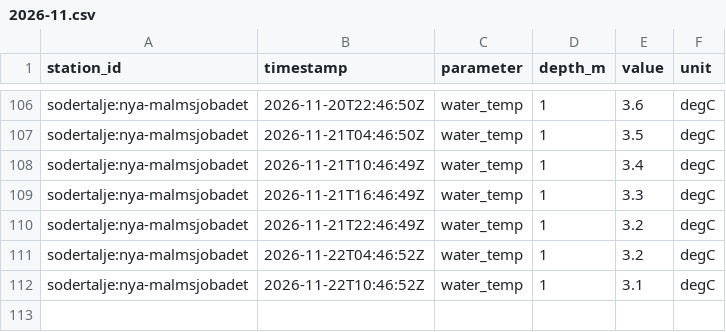
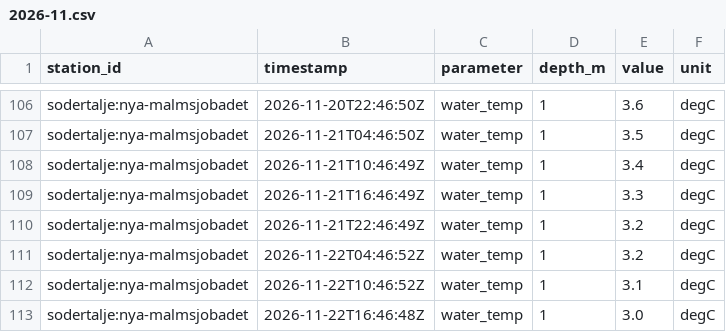
Before and after one commit to jpeka/sjoTemp, a CSV file: data/observations/sodertalje/2026-11.csv, drawn as a sheet; only a part is shown, gaps mark what is left out.

```diff
--- a/data/observations/sodertalje/2026-11.csv
+++ b/data/observations/sodertalje/2026-11.csv
@@ -112 +112,2 @@ sodertalje:nya-malmsjobadet,2026-11-22T04:46:52Z,water_temp,1,3.2,degC
 sodertalje:nya-malmsjobadet,2026-11-22T10:46:52Z,water_temp,1,3.1,degC
+sodertalje:nya-malmsjobadet,2026-11-22T16:46:48Z,water_temp,1,3.0,degC
```
Also changed, not shown: data/observations/bjarekraft/2026-11.csv, data/observations/erken/2026-11.csv, 2 other files.
